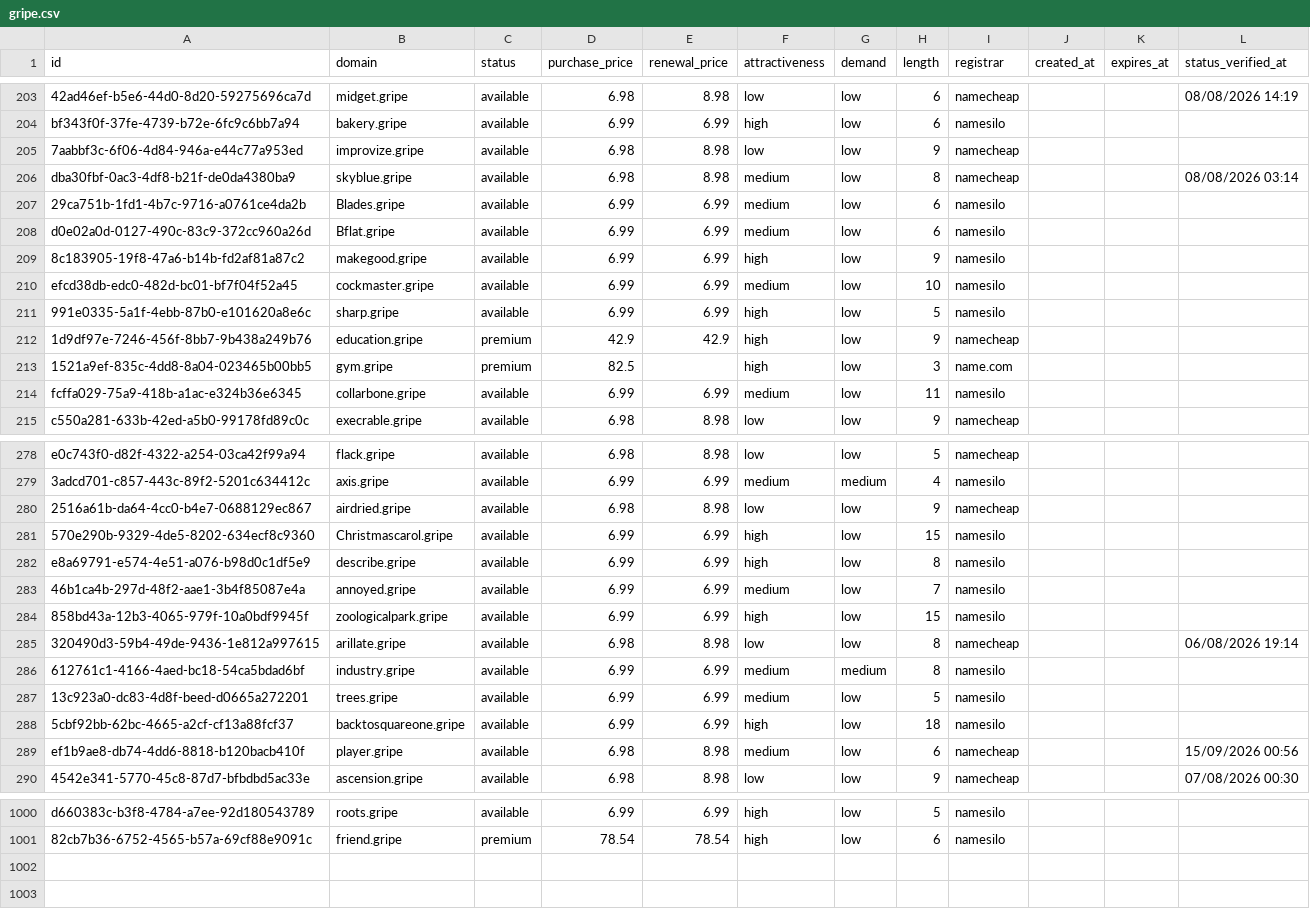
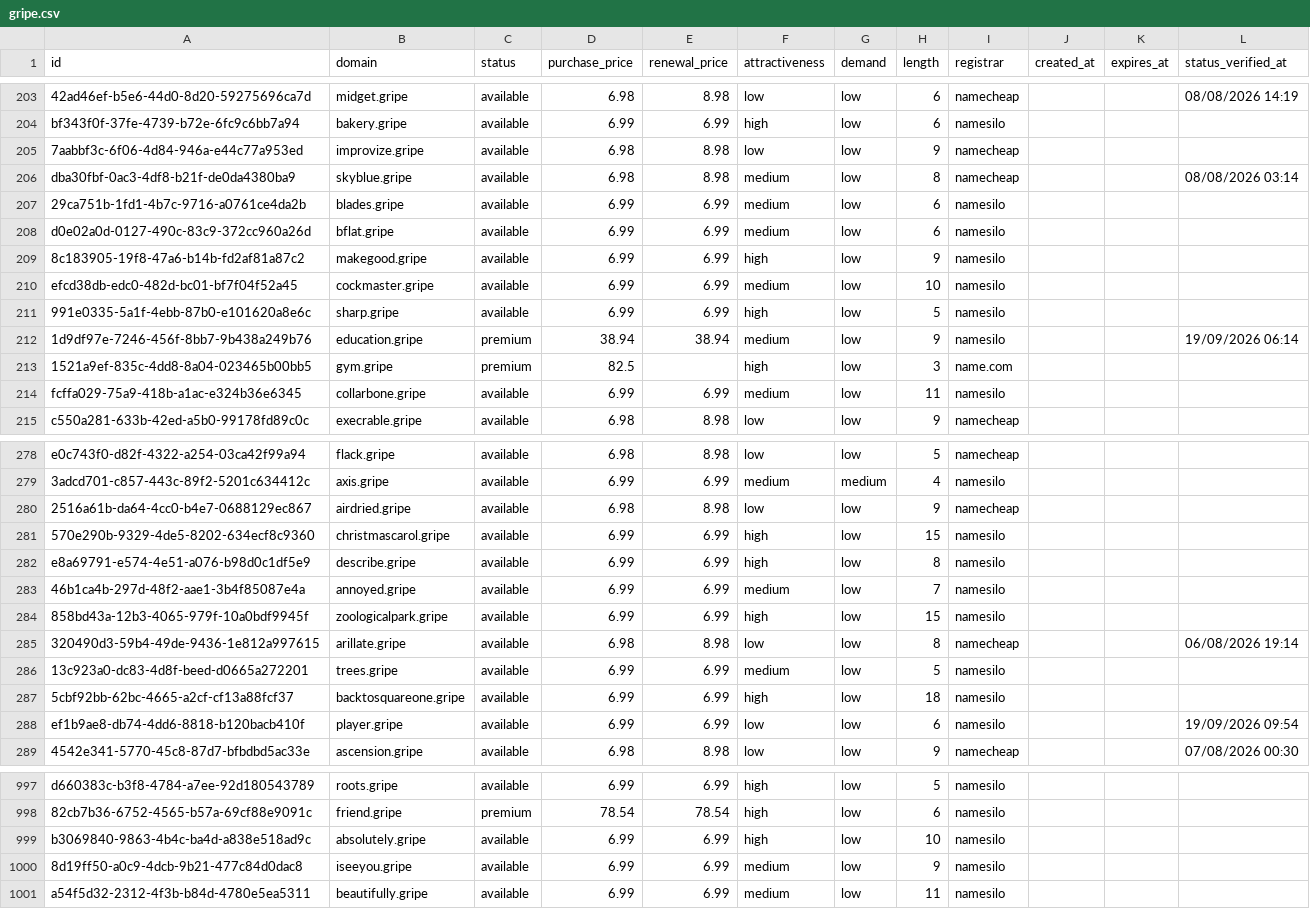
Before and after one commit to UniqueDomains/gripe-oneword-domains, a CSV file: gripe.csv, drawn as a sheet; only a part is shown, gaps mark what is left out; the diff covers the shown part only.

Commit message:
Domains update

```diff
--- a/gripe.csv
+++ b/gripe.csv
@@ -206,4 +206,4 @@ bf343f0f-37fe-4739-b72e-6fc9c6bb7a94,bakery.gripe,available,6.99,6.99,high,low,6
 dba30fbf-0ac3-4df8-b21f-de0da4380ba9,skyblue.gripe,available,6.98,8.98,medium,low,8,namecheap,,,08/08/2026 03:14
-29ca751b-1fd1-4b7c-9716-a0761ce4da2b,Blades.gripe,available,6.99,6.99,medium,low,6,namesilo,,,
-d0e02a0d-0127-490c-83c9-372cc960a26d,Bflat.gripe,available,6.99,6.99,medium,low,6,namesilo,,,
+29ca751b-1fd1-4b7c-9716-a0761ce4da2b,blades.gripe,available,6.99,6.99,medium,low,6,namesilo,,,
+d0e02a0d-0127-490c-83c9-372cc960a26d,bflat.gripe,available,6.99,6.99,medium,low,6,namesilo,,,
 8c183905-19f8-47a6-b14b-fd2af81a87c2,makegood.gripe,available,6.99,6.99,high,low,9,namesilo,,,
@@ -211,3 +211,3 @@ efcd38db-edc0-482d-bc01-bf7f04f52a45,cockmaster.gripe,available,6.99,6.99,medium
 991e0335-5a1f-4ebb-87b0-e101620a8e6c,sharp.gripe,available,6.99,6.99,high,low,5,namesilo,,,
-1d9df97e-7246-456f-8bb7-9b438a249b76,education.gripe,premium,42.9,42.9,high,low,9,namecheap,,,
+1d9df97e-7246-456f-8bb7-9b438a249b76,education.gripe,premium,38.94,38.94,medium,low,9,namesilo,,,19/09/2026 06:14
 1521a9ef-835c-4dd8-8a04-023465b00bb5,gym.gripe,premium,82.5,,high,low,3,name.com,,,
@@ -280,3 +280,3 @@ e0c743f0-d82f-4322-a254-03ca42f99a94,flack.gripe,available,6.98,8.98,low,low,5,n
 2516a61b-da64-4cc0-b4e7-0688129ec867,airdried.gripe,available,6.98,8.98,low,low,9,namecheap,,,
-570e290b-9329-4de5-8202-634ecf8c9360,Christmascarol.gripe,available,6.99,6.99,high,low,15,namesilo,,,
+570e290b-9329-4de5-8202-634ecf8c9360,christmascarol.gripe,available,6.99,6.99,high,low,15,namesilo,,,
 e8a69791-e574-4e51-a076-b98d0c1df5e9,describe.gripe,available,6.99,6.99,high,low,8,namesilo,,,
@@ -285,6 +285,5 @@ e8a69791-e574-4e51-a076-b98d0c1df5e9,describe.gripe,available,6.99,6.99,high,low
 320490d3-59b4-49de-9436-1e812a997615,arillate.gripe,available,6.98,8.98,low,low,8,namecheap,,,06/08/2026 19:14
-612761c1-4166-4aed-bc18-54ca5bdad6bf,industry.gripe,available,6.99,6.99,medium,medium,8,namesilo,,,
 13c923a0-dc83-4d8f-beed-d0665a272201,trees.gripe,available,6.99,6.99,medium,low,5,namesilo,,,
 5cbf92bb-62bc-4665-a2cf-cf13a88fcf37,backtosquareone.gripe,available,6.99,6.99,high,low,18,namesilo,,,
-ef1b9ae8-db74-4dd6-8818-b120bacb410f,player.gripe,available,6.98,8.98,medium,low,6,namecheap,,,15/09/2026 00:56
+ef1b9ae8-db74-4dd6-8818-b120bacb410f,player.gripe,available,6.99,6.99,low,low,6,namesilo,,,19/09/2026 09:54
 4542e341-5770-45c8-87d7-bfbdbd5ac33e,ascension.gripe,available,6.98,8.98,low,low,9,namecheap,,,07/08/2026 00:30
@@ -1001 +998,4 @@ d660383c-b3f8-4784-a7ee-92d180543789,roots.gripe,available,6.99,6.99,high,low,5,
 82cb7b36-6752-4565-b57a-69cf88e9091c,friend.gripe,premium,78.54,78.54,high,low,6,namesilo,,,
+b3069840-9863-4b4c-ba4d-a838e518ad9c,absolutely.gripe,available,6.99,6.99,high,low,10,namesilo,,,
+8d19ff50-a0c9-4dcb-9b21-477c84d0dac8,iseeyou.gripe,available,6.99,6.99,medium,low,9,namesilo,,,
+a54f5d32-2312-4f3b-b84d-4780e5ea5311,beautifully.gripe,available,6.99,6.99,medium,low,11,namesilo,,,
```
Also changed, not shown: 2 removed rows and 75 edited cells elsewhere in this file, 4 other files.
